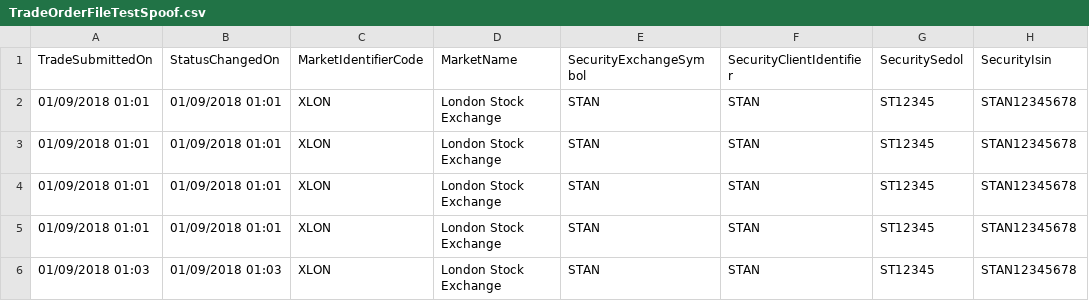
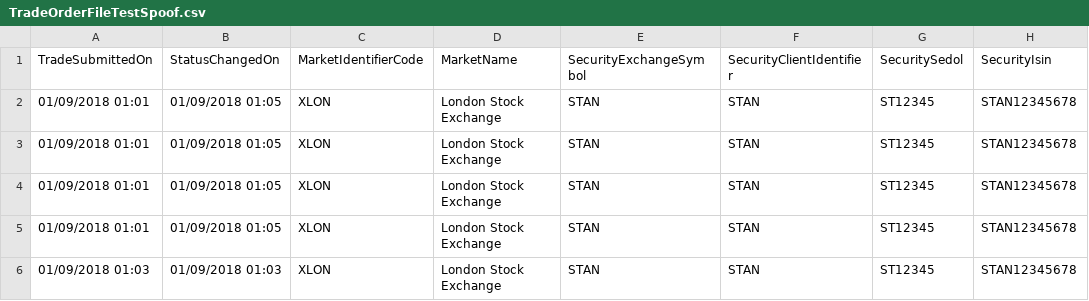
Before and after one commit to sl-tawfiknouri/RedDeer.Surveillance, a CSV file: src/Test Harness/TestHarness/PlayTradeFiles/TradeOrderFileTestSpoof.csv, drawn as a sheet; only a part is shown; the diff names each change by its address in the sheet, - before the commit and + after, or states it on an @@ line.

Commit message:
RDPB-2970 upgraded spoofing rule to version 2.0 now it runs off of trade submission dates. Updated test file to have a more realistic timing mix (i.e. initial spoof orders FIRST, true trade next, true trade status changed on next, THEN initial spoof orders status changed on) to indicate that the spoofs get cancelled AFTER the true trade passes through.

```diff
--- a/src/Test Harness/TestHarness/PlayTradeFiles/TradeOrderFileTestSpoof.csv
+++ b/src/Test Harness/TestHarness/PlayTradeFiles/TradeOrderFileTestSpoof.csv
-B2:B5 (StatusChangedOn): 01/09/2018 01:01
+B2:B5 (StatusChangedOn): 01/09/2018 01:05
```
Also changed, not shown: 9 other files.
